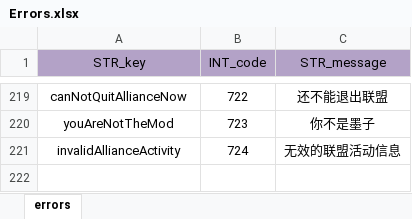
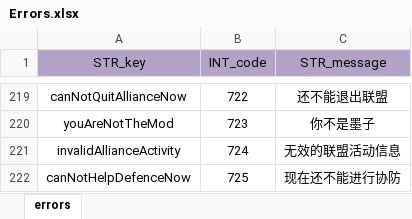
Before and after one commit to ModunZhang/dragonfall_client, an Excel workbook: Dragonfall/gameData/shared/Errors.xlsx, sheet errors, drawn as a sheet; only a part is shown, gaps mark what is left out; values as stored, in another font and other column widths than the file's, no borders; the diff names each change by its address in the sheet, - before the commit and + after, or states it on an @@ line.

```diff
--- a/Dragonfall/gameData/shared/Errors.xlsx (sheet errors)
+++ b/Dragonfall/gameData/shared/Errors.xlsx (sheet errors)
+row 222: canNotHelpDefenceNow | 725 | 现在还不能进行协防
```
Also changed, not shown: Dragonfall/gameData/shared/AllianceInitData.xlsx, 4 other files.
